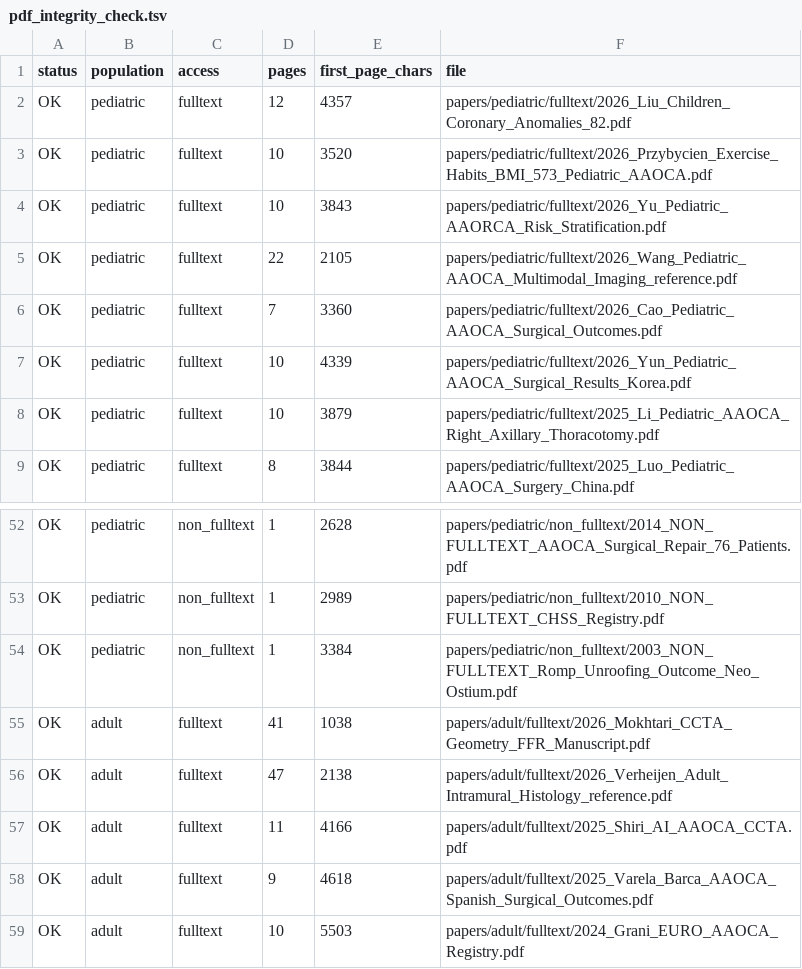
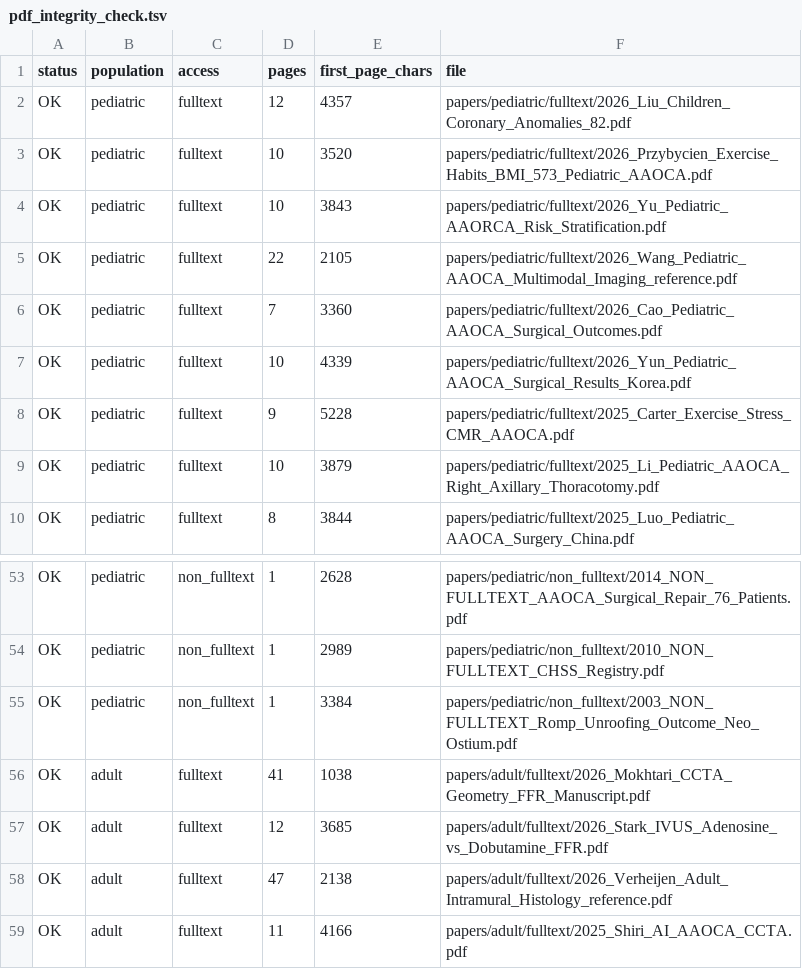
Before and after one commit to aihip/AAOCA-Research-Library, a TSV file: index/pdf_integrity_check.tsv, drawn as a sheet; only a part is shown, gaps mark what is left out; the shorter side is filled out with more unchanged rows; the diff names each change by its address in the sheet, - before the commit and + after, or states it on an @@ line.

```diff
--- a/index/pdf_integrity_check.tsv
+++ b/index/pdf_integrity_check.tsv
+row 8: OK | pediatric | fulltext | 9 | 5228 | papers/pediatric/fulltext/2025_Carter_Exercise_Stress_CMR_AAOCA.pdf
+row 57: OK | adult | fulltext | 12 | 3685 | papers/adult/fulltext/2026_Stark_IVUS_Adenosine_vs_Dobutamine_FFR.pdf
```
Also changed, not shown: index/bibliography_and_access_status.csv, 10 other files.
